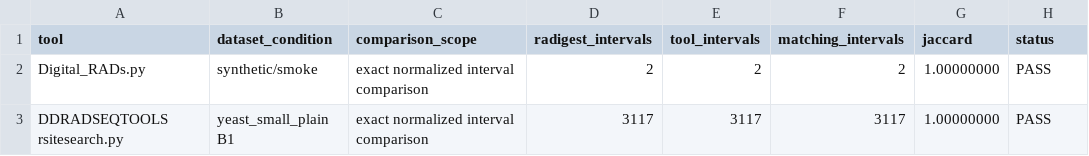
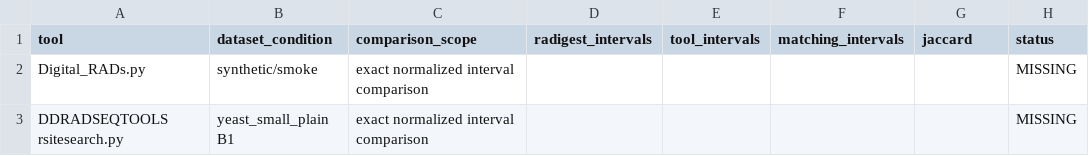
Before and after one commit to ericksamera/radigest-benchmarking, a TSV file: manuscript_tables/table_03_interval_comparisons.tsv, drawn as a sheet; only a part is shown; the diff names each change by its address in the sheet, - before the commit and + after, or states it on an @@ line.

```diff
--- a/manuscript_tables/table_03_interval_comparisons.tsv
+++ b/manuscript_tables/table_03_interval_comparisons.tsv
-D2 (radigest_intervals): 2
+D2 (radigest_intervals): (empty)
-E2 (tool_intervals): 2
+E2 (tool_intervals): (empty)
-F2 (matching_intervals): 2
+F2 (matching_intervals): (empty)
-G2:G3 (jaccard): 1.00000000
+G2:G3 (jaccard): (empty)
-H2:H3 (status): PASS
+H2:H3 (status): MISSING
-D3 (radigest_intervals): 3117
+D3 (radigest_intervals): (empty)
-E3 (tool_intervals): 3117
+E3 (tool_intervals): (empty)
-F3 (matching_intervals): 3117
+F3 (matching_intervals): (empty)
```
Also changed, not shown: manuscript_tables/claim_audit.tsv, manuscript_tables/table_04_matched_timing.tsv, 7 other files.
